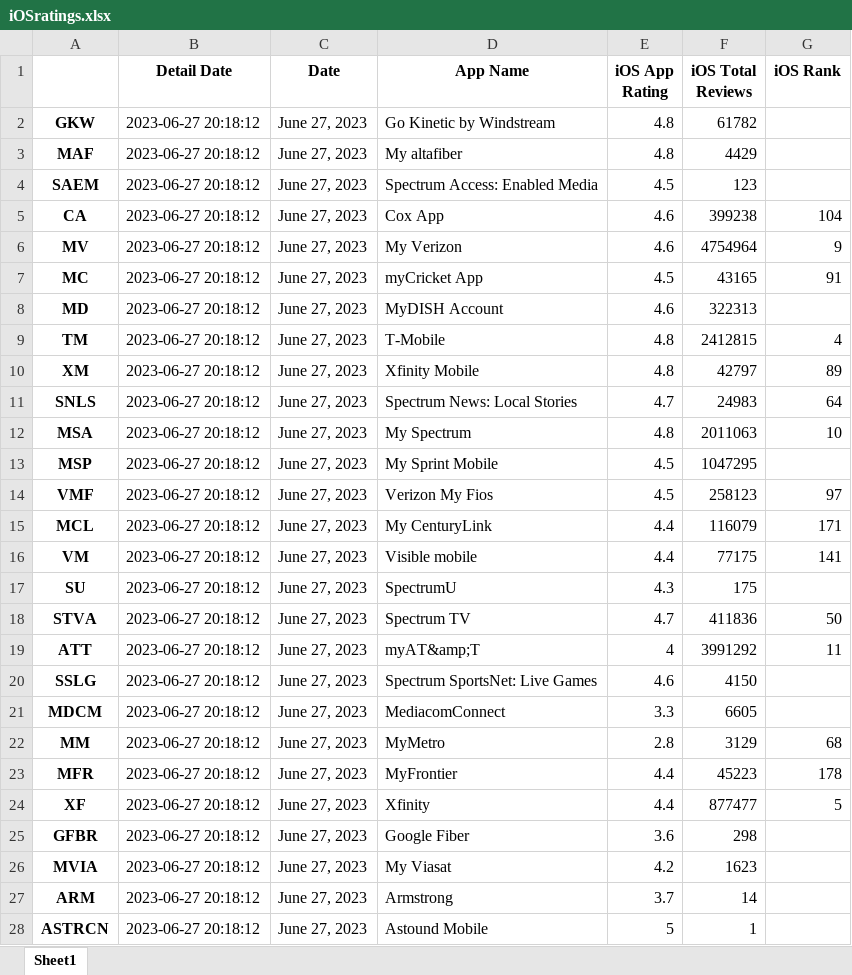
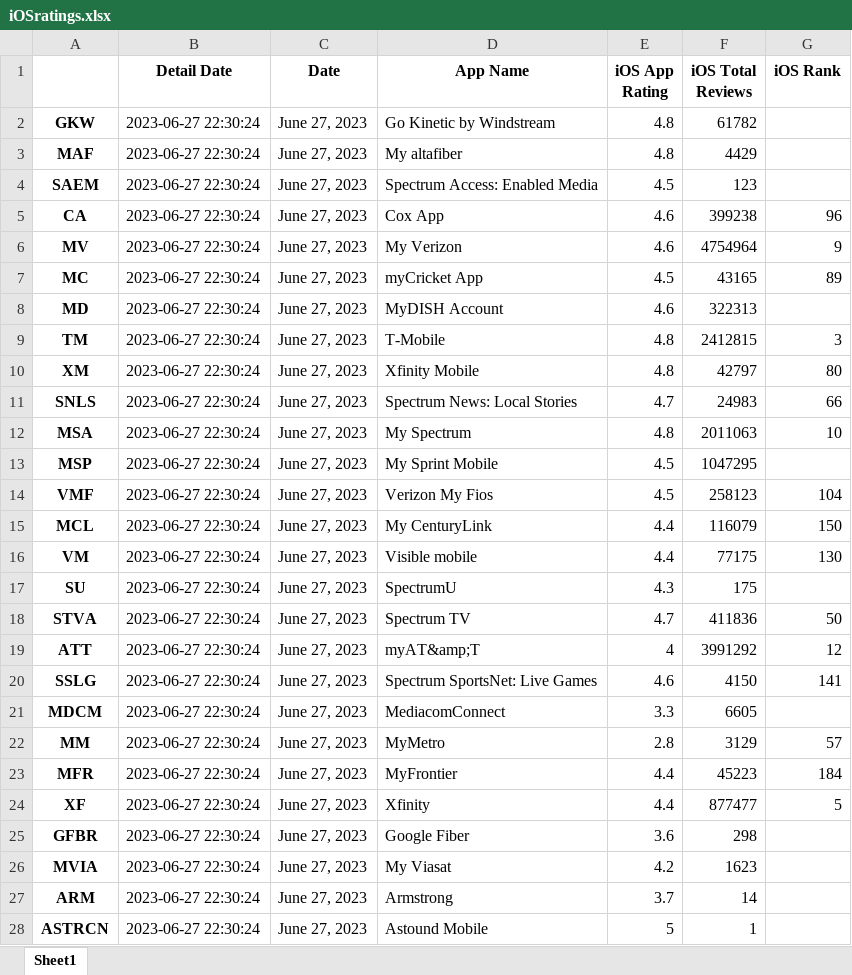
Before and after one commit to svp5506/App-Store-Stats-Scraper, an Excel workbook: iOSratings.xlsx, sheet Sheet1, drawn as a sheet; only a part is shown; values as stored, in another font and other column widths than the file's, no borders; the diff covers the shown part only; the diff names each change by its address in the sheet, - before the commit and + after, or states it on an @@ line.

```diff
--- a/iOSratings.xlsx (sheet Sheet1)
+++ b/iOSratings.xlsx (sheet Sheet1)
-B2:B28 (Detail Date): 2023-06-27 20:18:12
+B2:B28 (Detail Date): 2023-06-27 22:30:24
-G5 (iOS Rank): 104
+G5 (iOS Rank): 96
-G7 (iOS Rank): 91
+G7 (iOS Rank): 89
-G9 (iOS Rank): 4
+G9 (iOS Rank): 3
-G10 (iOS Rank): 89
+G10 (iOS Rank): 80
-G11 (iOS Rank): 64
+G11 (iOS Rank): 66
-G14 (iOS Rank): 97
+G14 (iOS Rank): 104
-G15 (iOS Rank): 171
+G15 (iOS Rank): 150
-G16 (iOS Rank): 141
+G16 (iOS Rank): 130
-G19 (iOS Rank): 11
+G19 (iOS Rank): 12
-G20 (iOS Rank): (empty)
+G20 (iOS Rank): 141
-G22 (iOS Rank): 68
+G22 (iOS Rank): 57
-G23 (iOS Rank): 178
+G23 (iOS Rank): 184
```
Also changed, not shown: 10 edited cells elsewhere in this sheet, 2 other files.
